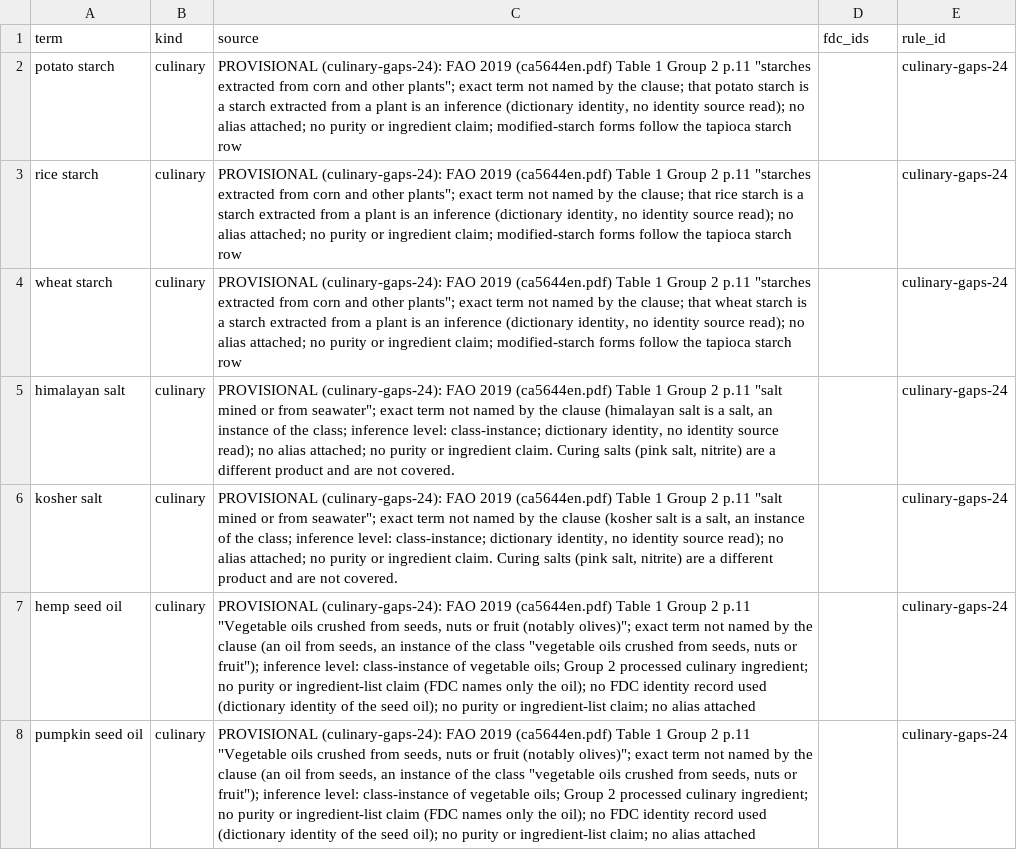
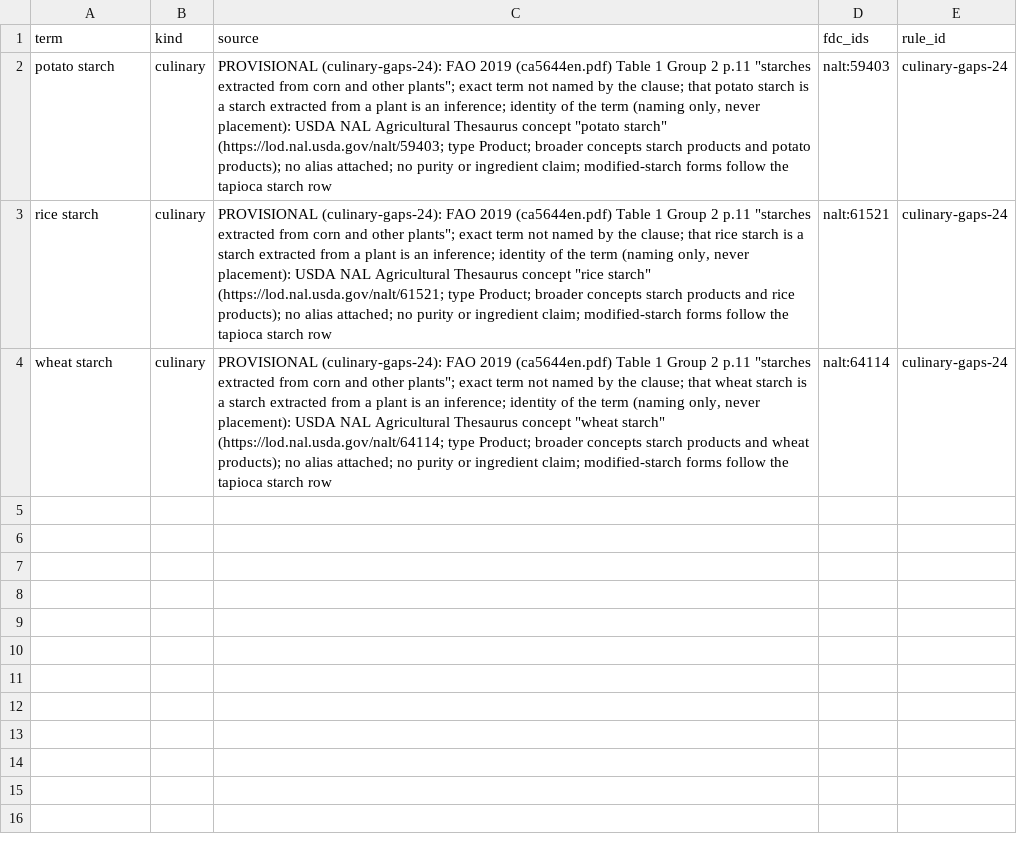
Before and after one commit to saurabh2894/FoodScanner, a CSV file: evaluation/culinary_gaps_24/staged_rows.csv, drawn as a sheet; the diff names each change by its address in the sheet, - before the commit and + after, or states it on an @@ line.

Commit message:
culinary-gaps-24 correction: withdraw himalayan/kosher salt and hemp/pumpkin seed oil (no admissible identity source); add NALT identity for potato/rice/wheat starch (671 heads)

```diff
--- a/evaluation/culinary_gaps_24/staged_rows.csv
+++ b/evaluation/culinary_gaps_24/staged_rows.csv
-C2 (source): …is an inference (dictionary identity, no identity source read); no alias…
+C2 (source): …is an inference; identity of the term (naming only, never placement): USDA NAL Agricultural Thesaurus concept "potato starch" (https://lod.nal.usda.gov/nalt/59403; type Product; broader concepts starch products and potato products); no alias…
-D2 (fdc_ids): (empty)
+D2 (fdc_ids): nalt:59403
-C3 (source): …is an inference (dictionary identity, no identity source read); no alias…
+C3 (source): …is an inference; identity of the term (naming only, never placement): USDA NAL Agricultural Thesaurus concept "rice starch" (https://lod.nal.usda.gov/nalt/61521; type Product; broader concepts starch products and rice products); no alias…
-D3 (fdc_ids): (empty)
+D3 (fdc_ids): nalt:61521
-C4 (source): …is an inference (dictionary identity, no identity source read); no alias…
+C4 (source): …is an inference; identity of the term (naming only, never placement): USDA NAL Agricultural Thesaurus concept "wheat starch" (https://lod.nal.usda.gov/nalt/64114; type Product; broader concepts starch products and wheat products); no alias…
-D4 (fdc_ids): (empty)
+D4 (fdc_ids): nalt:64114
-row 5: himalayan salt | culinary | PROVISIONAL (culinary-gaps-24): FAO 2019 (ca5644en.pdf) Table 1 Group 2 p.11 "salt mined or from seawater"; exact term not named by the clause (himalayan salt is a salt, an instance of the class; inference level: class-instance; dictionary identity, no identity source read); no alias attached; no purity or ingredient claim. Curing salts (pink salt, nitrite) are a different product and are not covered. |  | culinary-gaps-24
-row 6: kosher salt | culinary | PROVISIONAL (culinary-gaps-24): FAO 2019 (ca5644en.pdf) Table 1 Group 2 p.11 "salt mined or from seawater"; exact term not named by the clause (kosher salt is a salt, an instance of the class; inference level: class-instance; dictionary identity, no identity source read); no alias attached; no purity or ingredient claim. Curing salts (pink salt, nitrite) are a different product and are not covered. |  | culinary-gaps-24
-row 7: hemp seed oil | culinary | PROVISIONAL (culinary-gaps-24): FAO 2019 (ca5644en.pdf) Table 1 Group 2 p.11 "Vegetable oils crushed from seeds, nuts or fruit (notably olives)"; exact term not named by the clause (an oil from seeds, an instance of the class "vegetable oils crushed from seeds, nuts or fruit"); inference level: class-instance of vegetable oils; Group 2 processed culinary ingredient; no purity or ingredient-list claim (FDC names only the oil); no FDC identity record used (dictionary identity of the seed oil); no purity or ingredient-list claim; no alias attached |  | culinary-gaps-24
-row 8: pumpkin seed oil | culinary | PROVISIONAL (culinary-gaps-24): FAO 2019 (ca5644en.pdf) Table 1 Group 2 p.11 "Vegetable oils crushed from seeds, nuts or fruit (notably olives)"; exact term not named by the clause (an oil from seeds, an instance of the class "vegetable oils crushed from seeds, nuts or fruit"); inference level: class-instance of vegetable oils; Group 2 processed culinary ingredient; no purity or ingredient-list claim (FDC names only the oil); no FDC identity record used (dictionary identity of the seed oil); no purity or ingredient-list claim; no alias attached |  | culinary-gaps-24
```
Also changed, not shown: src/foodscan/resources/lexicon.csv, 3 other files.
